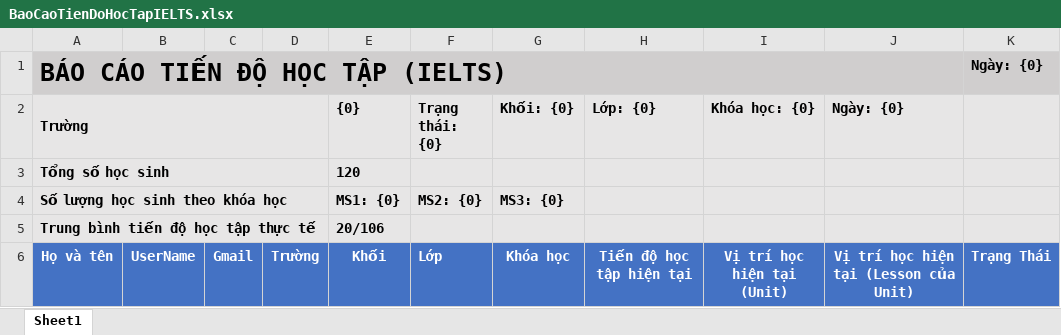
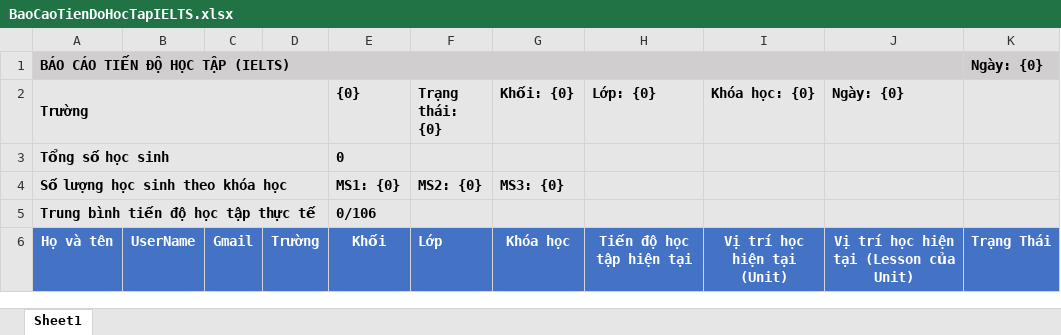
Before and after one commit to hqhai/csharp-with-agent, an Excel workbook: Services/Fsel.Course/Fsel.Course.Lms.Api/Resources/ManagerReports/BaoCaoTienDoHocTapIELTS.xlsx, sheet Sheet1, drawn as a sheet; values as stored, in another font and other column widths than the file's, no borders; the diff names each change by its address in the sheet, - before the commit and + after, or states it on an @@ line.

```diff
--- a/Services/Fsel.Course/Fsel.Course.Lms.Api/Resources/ManagerReports/BaoCaoTienDoHocTapIELTS.xlsx (sheet Sheet1)
+++ b/Services/Fsel.Course/Fsel.Course.Lms.Api/Resources/ManagerReports/BaoCaoTienDoHocTapIELTS.xlsx (sheet Sheet1)
@@ A1 text size: smaller @@
-E3 ({0}): 120
+E3 ({0}): 0
-E5 ({0}): 20/106
+E5 ({0}): 0/106
```
Also changed, not shown: Services/Fsel.Course/Fsel.Course.Lms.Api/Resources/ManagerReports/BaoCaoPlacmentTest.xlsx, Services/Fsel.Course/Fsel.Course.Lms.Api/Resources/ManagerReports/BaoCaoTienDoHocTapAca.xlsx, 32 other files.
